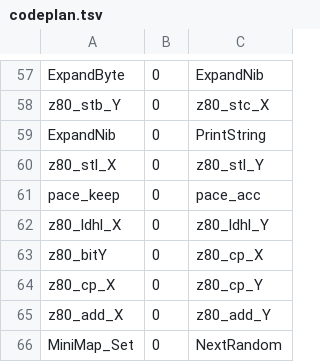
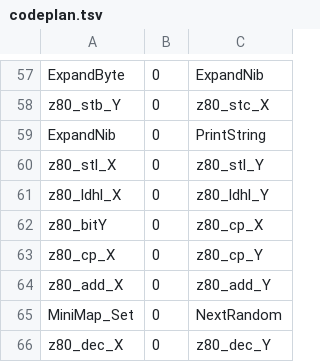
Before and after one commit to reqw41/scubadive-dx-v06c, a TSV file: tools/codeplan.tsv, drawn as a sheet; only a part is shown, gaps mark what is left out; the shorter side is filled out with more unchanged rows.

```diff
--- a/tools/codeplan.tsv
+++ b/tools/codeplan.tsv
@@ -60,3 +60,2 @@ ExpandNib	0	PrintString
 z80_stl_X	0	z80_stl_Y
-pace_keep	0	pace_acc
 z80_ldhl_X	0	z80_ldhl_Y
```
Also changed, not shown: 3 other files.
